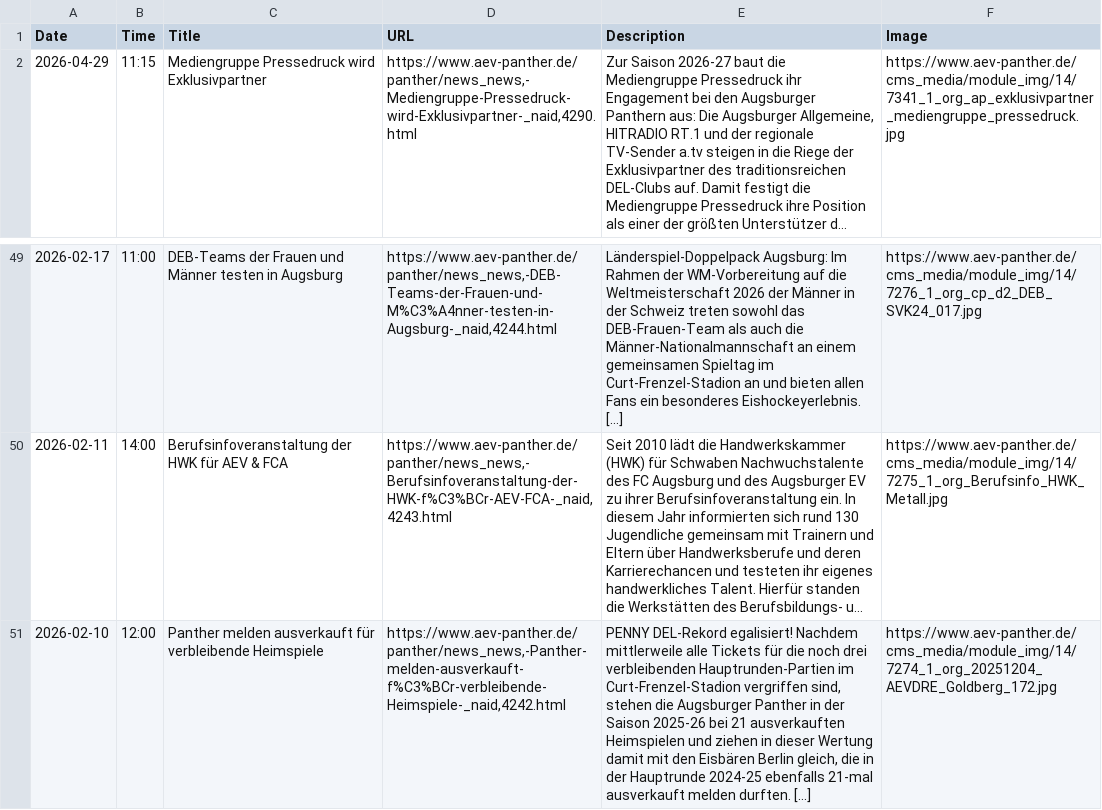
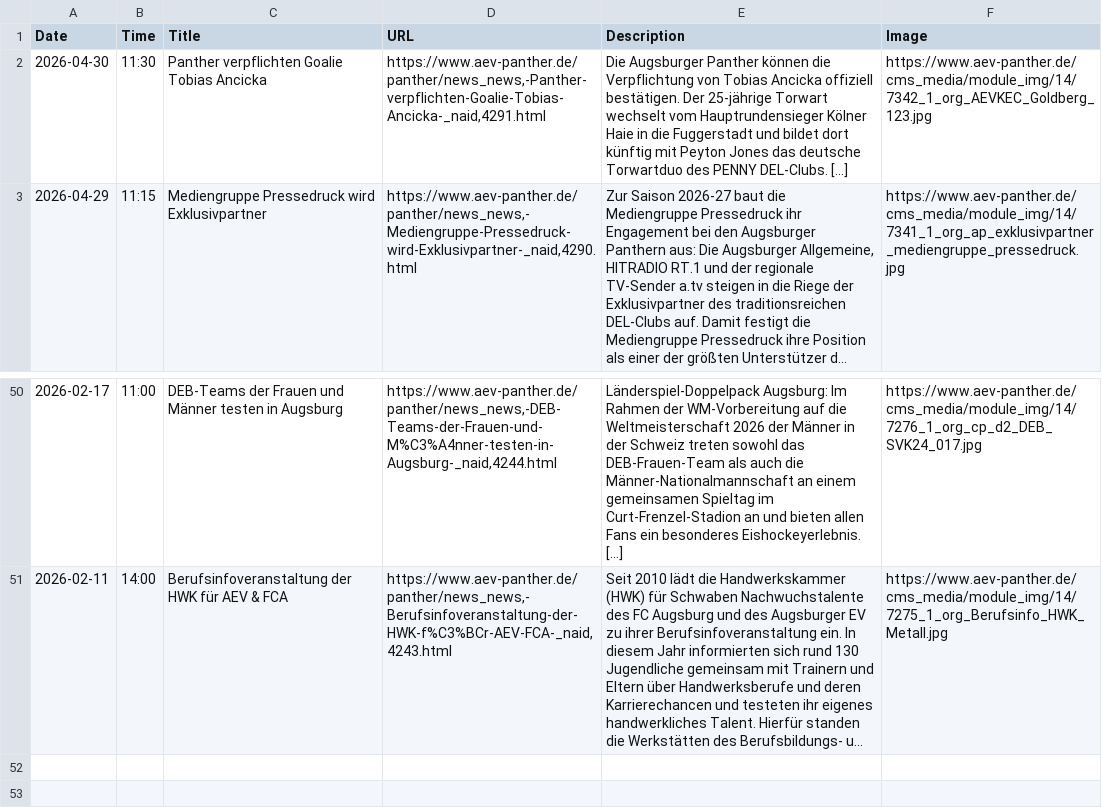
Before and after one commit to bennokress/rss-feeds, a TSV file: Augsburger Panther/articles.tsv, drawn as a sheet; only a part is shown, gaps mark what is left out; long unchanged cells end in …; removed rows and columns are numbered as before the commit, all else as after; the diff names each change by its address in the sheet, - before the commit and + after, or states it on an @@ line.

```diff
--- a/Augsburger Panther/articles.tsv
+++ b/Augsburger Panther/articles.tsv
+row 2: 2026-04-30 | 11:30 | Panther verpflichten Goalie Tobias Ancicka | https://www.aev-panther.de/panther/news_news,-Panther-verpflichten-Goalie-Tobias-Ancicka-_naid,4291.html | Die Augsburger Panther können die Verpflichtung von Tobias Ancicka offiziell bestätigen. Der 25-jährige Torwart wechselt vom Hauptrundensieger Kölner Haie in die Fuggerstadt und bildet dort künftig mit Peyton Jones das deutsche Torwartduo des PENNY DEL-Clubs. […] | https://www.aev-panther.de/cms_media/module_img/14/7342_1_org_AEVKEC_Goldberg_123.jpg
-row 51: 2026-02-10 | 12:00 | Panther melden ausverkauft für verbleibende Heimspiele | https://www.aev-panther.de/panther/news_news,-Panther-melden-ausverkauft-f%C3%BCr-verbleibende-Heimspiele-_naid,4242.html | PENNY DEL-Rekord egalisiert! Nachdem mittlerweile alle Tickets für die noch drei verbleibenden Hauptrunden-Partien im Curt-Frenzel-Stadion vergriffen sind, stehen die Augsburger Panther in der Saison 2025-26 bei 21 ausverkauften Heimspielen und ziehen in dieser Wertung damit mit den Eisbären Berlin gleich, die in der Hauptrunde 2024-25 ebenfalls 21-mal ausverkauft melden durften. […] | https://www.aev-panther.de/cms_media/module_img/14/7274_1_org_20251204_AEVDRE_Goldberg_172.jpg
```
Also changed, not shown: 1 other file.
